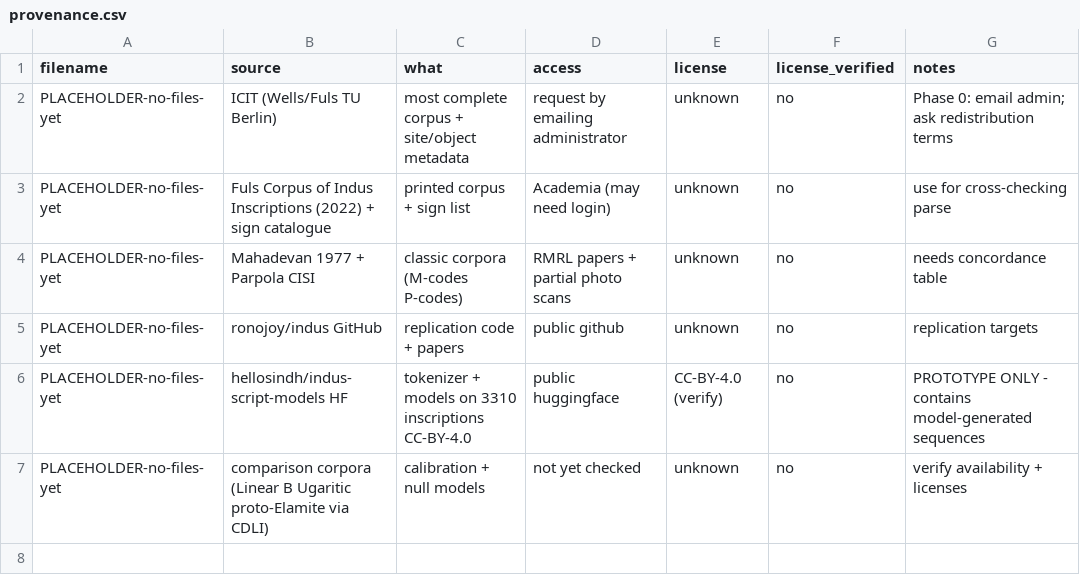
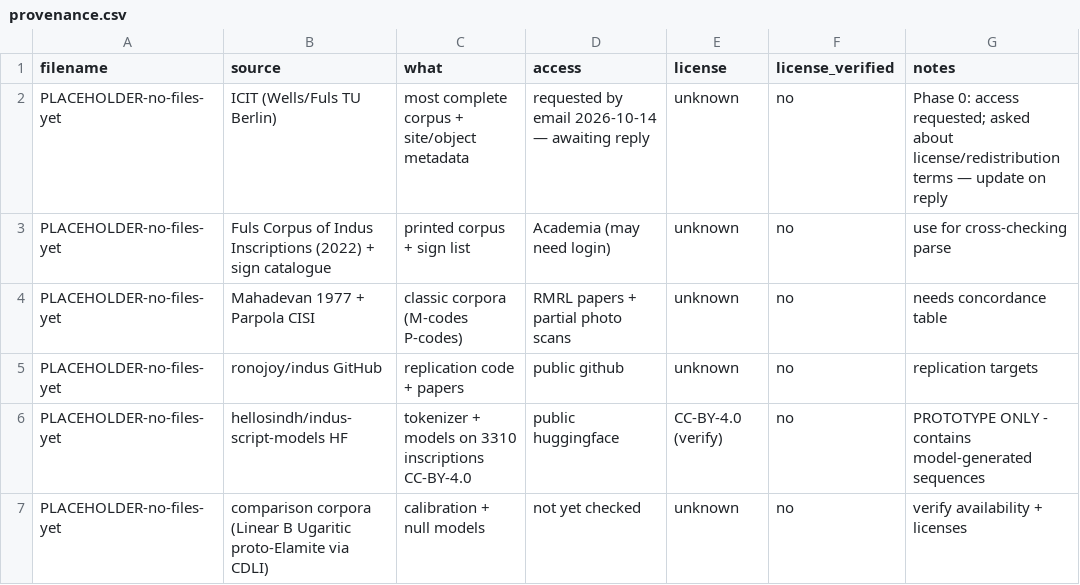
Before and after one commit to apoorvsingh090/indus-script, a CSV file: data/raw/provenance.csv, drawn as a sheet.

Commit message:
Phase 0: ICIT access requested 2026-10-14, awaiting reply

```diff
--- a/data/raw/provenance.csv
+++ b/data/raw/provenance.csv
@@ -1,3 +1,3 @@
 filename,source,what,access,license,license_verified,notes
-PLACEHOLDER-no-files-yet,ICIT (Wells/Fuls TU Berlin),most complete corpus + site/object metadata,request by emailing administrator,unknown,no,Phase 0: email admin; ask redistribution terms
+PLACEHOLDER-no-files-yet,ICIT (Wells/Fuls TU Berlin),most complete corpus + site/object metadata,requested by email 2026-10-14 — awaiting reply,unknown,no,Phase 0: access requested; asked about license/redistribution terms — update on reply
 PLACEHOLDER-no-files-yet,Fuls Corpus of Indus Inscriptions (2022) + sign catalogue,printed corpus + sign list,Academia (may need login),unknown,no,use for cross-checking parse
```
